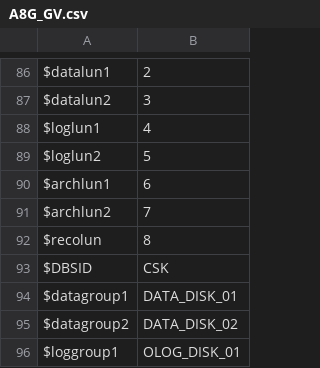
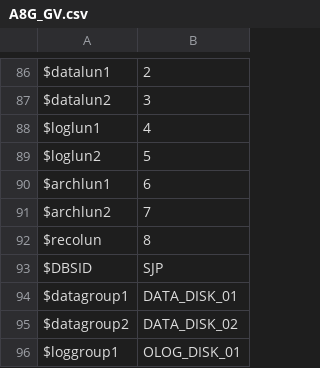
Before and after one commit to BrindhaBCS/Harmony, a CSV file: environments/A8G_GV.csv, drawn as a sheet; only a part is shown, gaps mark what is left out.

Commit message:
Update A8G_GV.csv

```diff
--- a/environments/A8G_GV.csv
+++ b/environments/A8G_GV.csv
@@ -92,3 +92,3 @@ $archlun2,7
 $recolun,8
-$DBSID,CSK
+$DBSID,SJP
 $datagroup1,DATA_DISK_01
```
